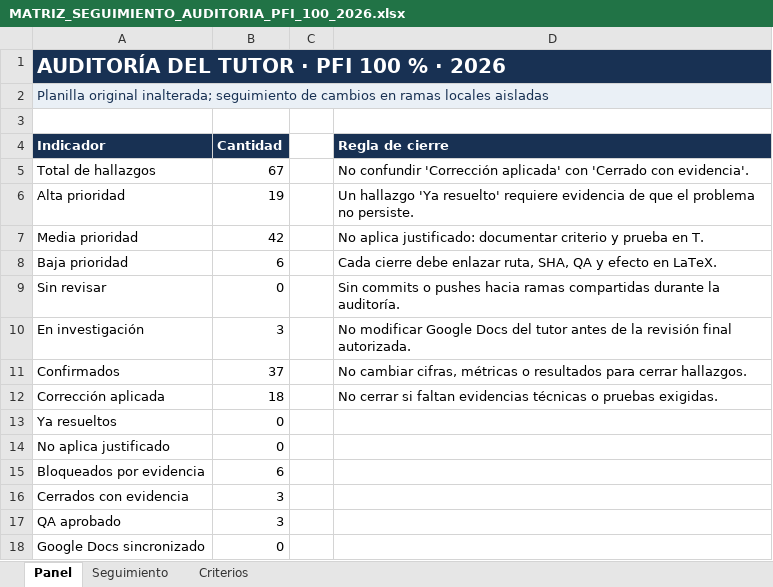
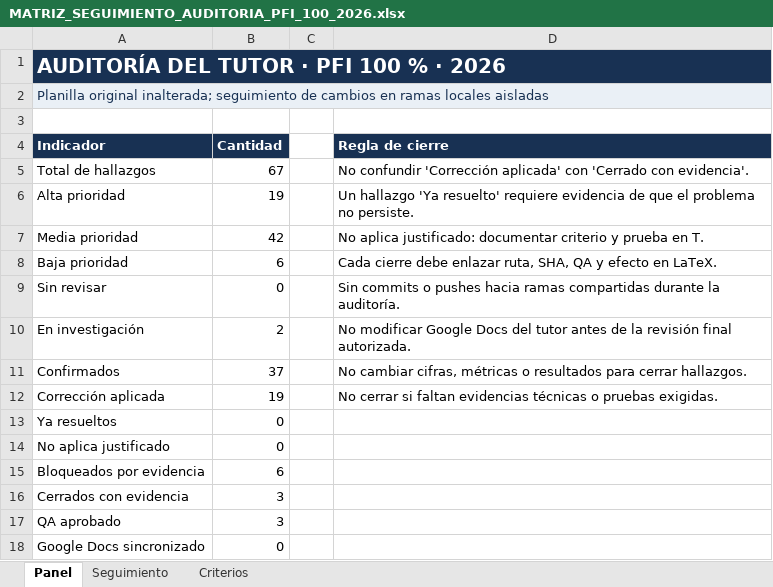
Before and after one commit to EnzoAA004/GestionadorLatex-Enzo_PFI_SEGUNDA_ENTREGA_WORK, an Excel workbook: docs/audit/pfi_100_tutor_2026_10_14/MATRIZ_SEGUIMIENTO_AUDITORIA_PFI_100_2026.xlsx, sheet Panel, drawn as a sheet; values as stored, in another font and other column widths than the file's, no borders; the diff names each change by its address in the sheet, - before the commit and + after, or states it on an @@ line.

```diff
--- a/docs/audit/pfi_100_tutor_2026_10_14/MATRIZ_SEGUIMIENTO_AUDITORIA_PFI_100_2026.xlsx (sheet Panel)
+++ b/docs/audit/pfi_100_tutor_2026_10_14/MATRIZ_SEGUIMIENTO_AUDITORIA_PFI_100_2026.xlsx (sheet Panel)
-B10 (Cantidad): 3
+B10 (Cantidad): 2
-B12 (Cantidad): 18
+B12 (Cantidad): 19
```
Also changed, not shown: sheet Seguimiento, 7 other files.
